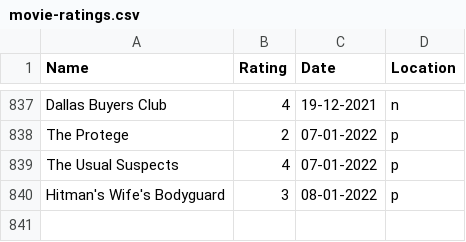
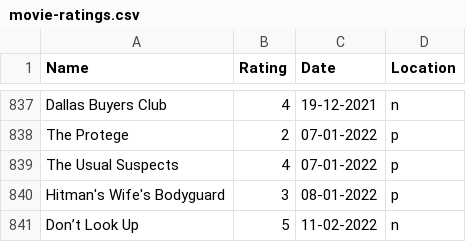
Before and after one commit to rajBar/movies, a CSV file: _data/movie-ratings.csv, drawn as a sheet; only a part is shown, gaps mark what is left out; the diff names each change by its address in the sheet, - before the commit and + after, or states it on an @@ line.

Commit message:
adding Don’t Look Up to movie list

```diff
--- a/_data/movie-ratings.csv
+++ b/_data/movie-ratings.csv
+row 841: Don’t Look Up | 5 | 11-02-2022 | n
```
